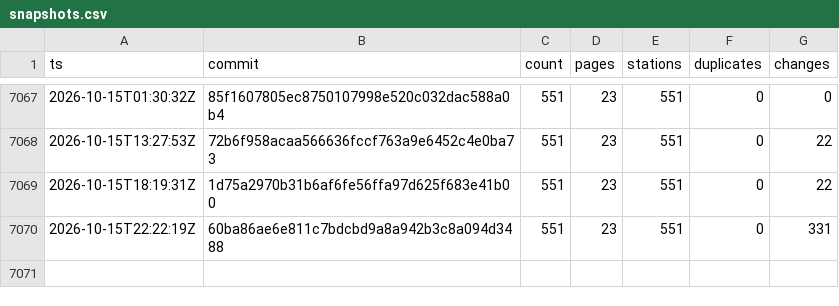
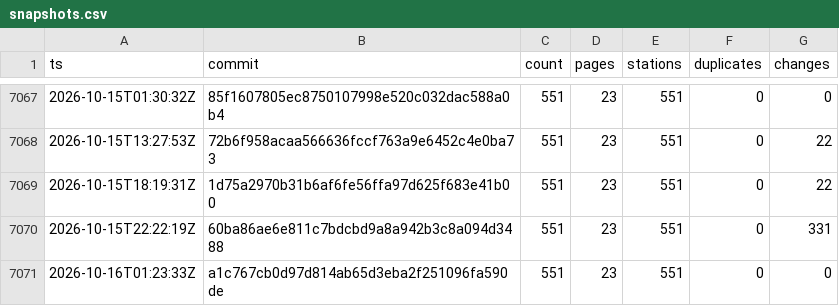
Before and after one commit to stefanb/goriva-data, a CSV file: history/snapshots.csv, drawn as a sheet; only a part is shown, gaps mark what is left out; the diff names each change by its address in the sheet, - before the commit and + after, or states it on an @@ line.

```diff
--- a/history/snapshots.csv
+++ b/history/snapshots.csv
+row 7071: 2026-10-16T01:23:33Z | a1c767cb0d97d814ab65d3eba2f251096fa590de | 551 | 23 | 551 | 0 | 0
```
Also changed, not shown: 2 other files.
